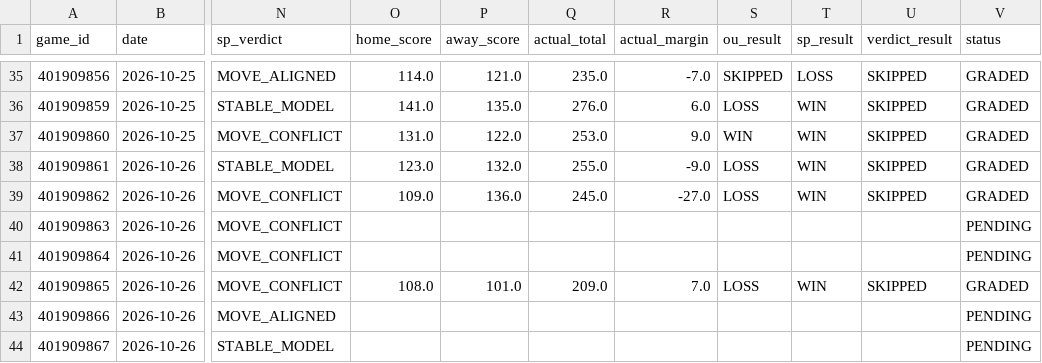
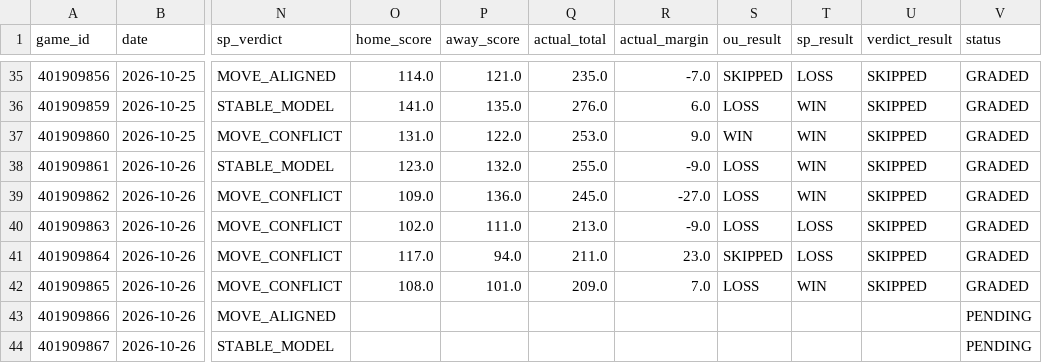
Before and after one commit to Thakky001/NBA, a CSV file: data/raw/predictions_ledger.csv, drawn as a sheet; only a part is shown, gaps mark what is left out; the diff names each change by its address in the sheet, - before the commit and + after, or states it on an @@ line.

```diff
--- a/data/raw/predictions_ledger.csv
+++ b/data/raw/predictions_ledger.csv
-O40 (home_score): (empty)
+O40 (home_score): 102.0
-P40 (away_score): (empty)
+P40 (away_score): 111.0
-Q40 (actual_total): (empty)
+Q40 (actual_total): 213.0
-R40 (actual_margin): (empty)
+R40 (actual_margin): -9.0
-S40 (ou_result): (empty)
+S40 (ou_result): LOSS
-T40:T41 (sp_result): (empty)
+T40:T41 (sp_result): LOSS
-U40:U41 (verdict_result): (empty)
+U40:U41 (verdict_result): SKIPPED
-V40:V41 (status): PENDING
+V40:V41 (status): GRADED
-O41 (home_score): (empty)
+O41 (home_score): 117.0
-P41 (away_score): (empty)
+P41 (away_score): 94.0
-Q41 (actual_total): (empty)
+Q41 (actual_total): 211.0
-R41 (actual_margin): (empty)
+R41 (actual_margin): 23.0
-S41 (ou_result): (empty)
+S41 (ou_result): SKIPPED
```
